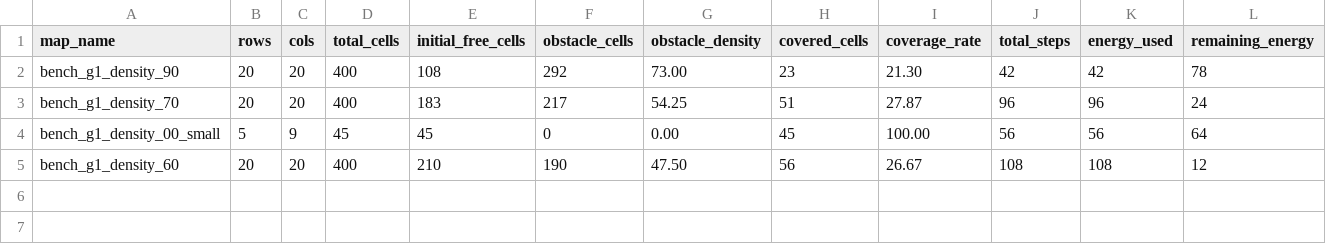
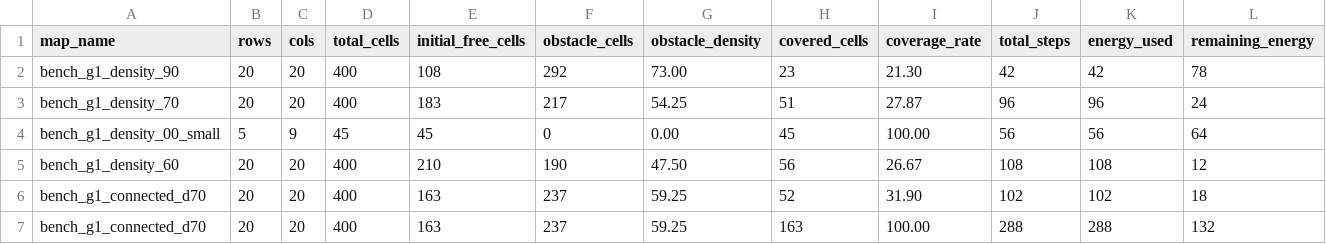
Before and after one commit to trumcodelord/coverageSimulator, a CSV file: results/benchmark_results.csv, drawn as a sheet; only a part is shown; rows hold the shown columns only; the diff names each change by its address in the sheet, - before the commit and + after, or states it on an @@ line.

```diff
--- a/results/benchmark_results.csv
+++ b/results/benchmark_results.csv
+row 6: bench_g1_connected_d70 | 20 | 20 | 400 | 163 | 237 | 59.25 | 52 | 31.90 | 102 | 102 | 18
+row 7: bench_g1_connected_d70 | 20 | 20 | 400 | 163 | 237 | 59.25 | 163 | 100.00 | 288 | 288 | 132
```
Also changed, not shown: 24 other files.
